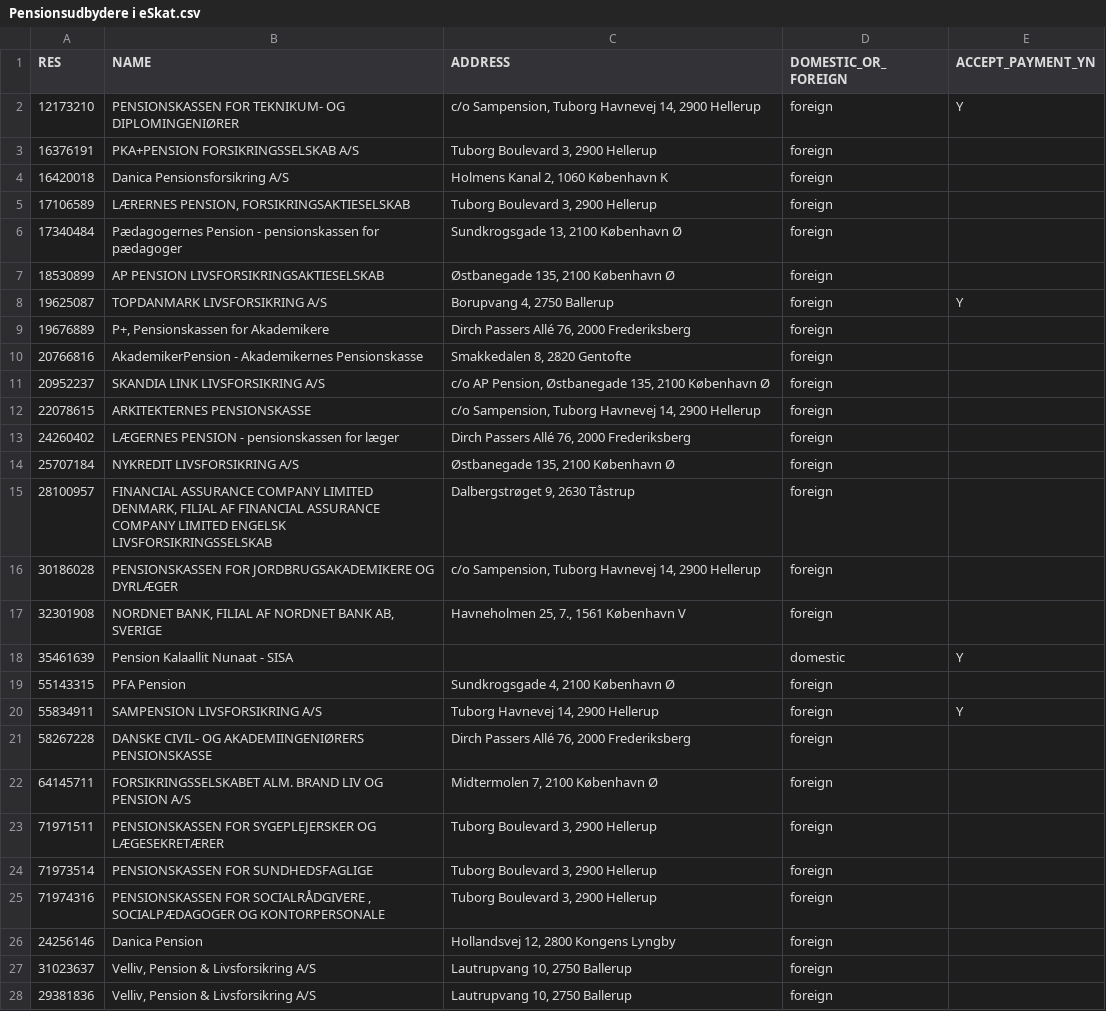
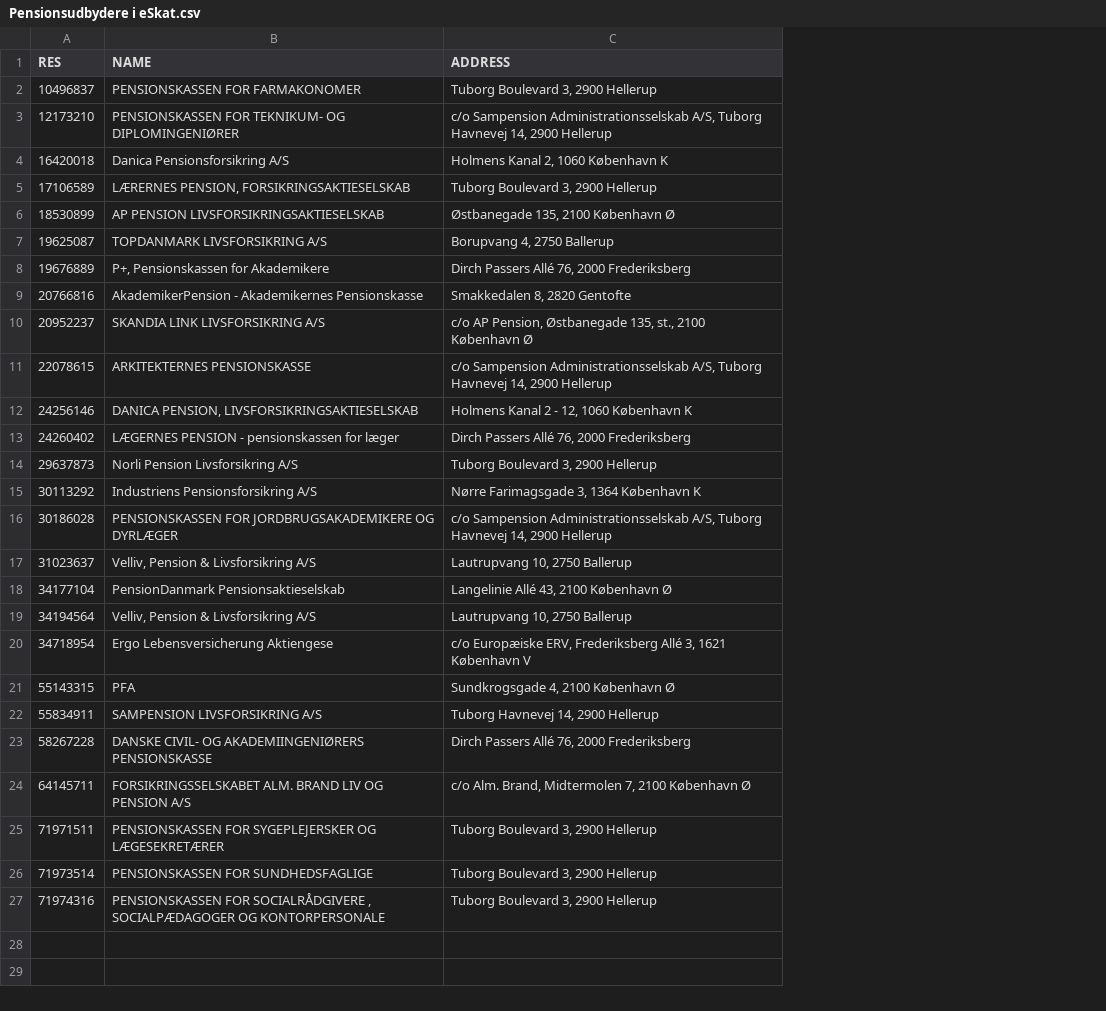
Before and after one commit to magenta-aps/KAS, a CSV file: kas/kas/data/Pensionsudbydere i eSkat.csv, drawn as a sheet; only a part is shown; removed rows and columns are numbered as before the commit, all else as after; the diff covers the shown part only; the diff names each change by its address in the sheet, - before the commit and + after, or states it on an @@ line.

Commit message:
[#42435] Import new pension companies

```diff
--- a/kas/kas/data/Pensionsudbydere i eSkat.csv
+++ b/kas/kas/data/Pensionsudbydere i eSkat.csv
-column D (DOMESTIC_OR_FOREIGN), row 2: foreign; rows 4-5: foreign | foreign; rows 7-13: all foreign; row 16: foreign; rows 19-25: all foreign
-column E (ACCEPT_PAYMENT_YN), row 2: Y; row 8: Y; row 20: Y
+row 2: 10496837 | PENSIONSKASSEN FOR FARMAKONOMER | Tuborg Boulevard 3, 2900 Hellerup
-C3 (ADDRESS): c/o Sampension, Tuborg Havnevej…
+C3 (ADDRESS): c/o Sampension Administrationsselskab A/S, Tuborg Havnevej…
-row 3: 16376191 | PKA+PENSION FORSIKRINGSSELSKAB A/S | Tuborg Boulevard 3, 2900 Hellerup | foreign
-row 6: 17340484 | Pædagogernes Pension - pensionskassen for pædagoger | Sundkrogsgade 13, 2100 København Ø | foreign
-C10 (ADDRESS): …Østbanegade 135, 2100 København…
+C10 (ADDRESS): …Østbanegade 135, st., 2100 København…
-C11 (ADDRESS): c/o Sampension, Tuborg Havnevej…
+C11 (ADDRESS): c/o Sampension Administrationsselskab A/S, Tuborg Havnevej…
+row 12: 24256146 | DANICA PENSION, LIVSFORSIKRINGSAKTIESELSKAB | Holmens Kanal 2 - 12, 1060 København K
-row 14: 25707184 | NYKREDIT LIVSFORSIKRING A/S | Østbanegade 135, 2100 København Ø | foreign
-row 15: 28100957 | FINANCIAL ASSURANCE COMPANY LIMITED DENMARK, FILIAL AF FINANCIAL ASSURANCE COMPANY LIMITED ENGELSK LIVSFORSIKRINGSSELSKAB | Dalbergstrøget 9, 2630 Tåstrup | foreign
+row 14: 29637873 | Norli Pension Livsforsikring A/S | Tuborg Boulevard 3, 2900 Hellerup
@@ row 29 moved to row 15: 30113292 @@
-C16 (ADDRESS): c/o Sampension, Tuborg Havnevej…
+C16 (ADDRESS): c/o Sampension Administrationsselskab A/S, Tuborg Havnevej…
-row 17: 32301908 | NORDNET BANK, FILIAL AF NORDNET BANK AB, SVERIGE | Havneholmen 25, 7., 1561 København V | foreign
-row 18: 35461639 | Pension Kalaallit Nunaat - SISA |  | domestic | Y
@@ row 27 moved to row 17: 31023637 @@
@@ row 30 moved to row 18: 34177104 @@
@@ row 32 moved to row 19: 34194564 @@
+row 20: 34718954 | Ergo Lebensversicherung Aktiengese | c/o Europæiske ERV, Frederiksberg Allé 3, 1621 København V
-B21 (NAME): PFA Pension
+B21 (NAME): PFA
-C24 (ADDRESS): Midtermolen 7, 2100 København Ø
+C24 (ADDRESS): c/o Alm. Brand, Midtermolen 7, 2100 København Ø
-row 26: 24256146 | Danica Pension | Hollandsvej 12, 2800 Kongens Lyngby | foreign
-row 28: 29381836 | Velliv, Pension & Livsforsikring A/S | Lautrupvang 10, 2750 Ballerup | foreign
```
Also changed, not shown: 1 removed row elsewhere in this file, 5 other files.
